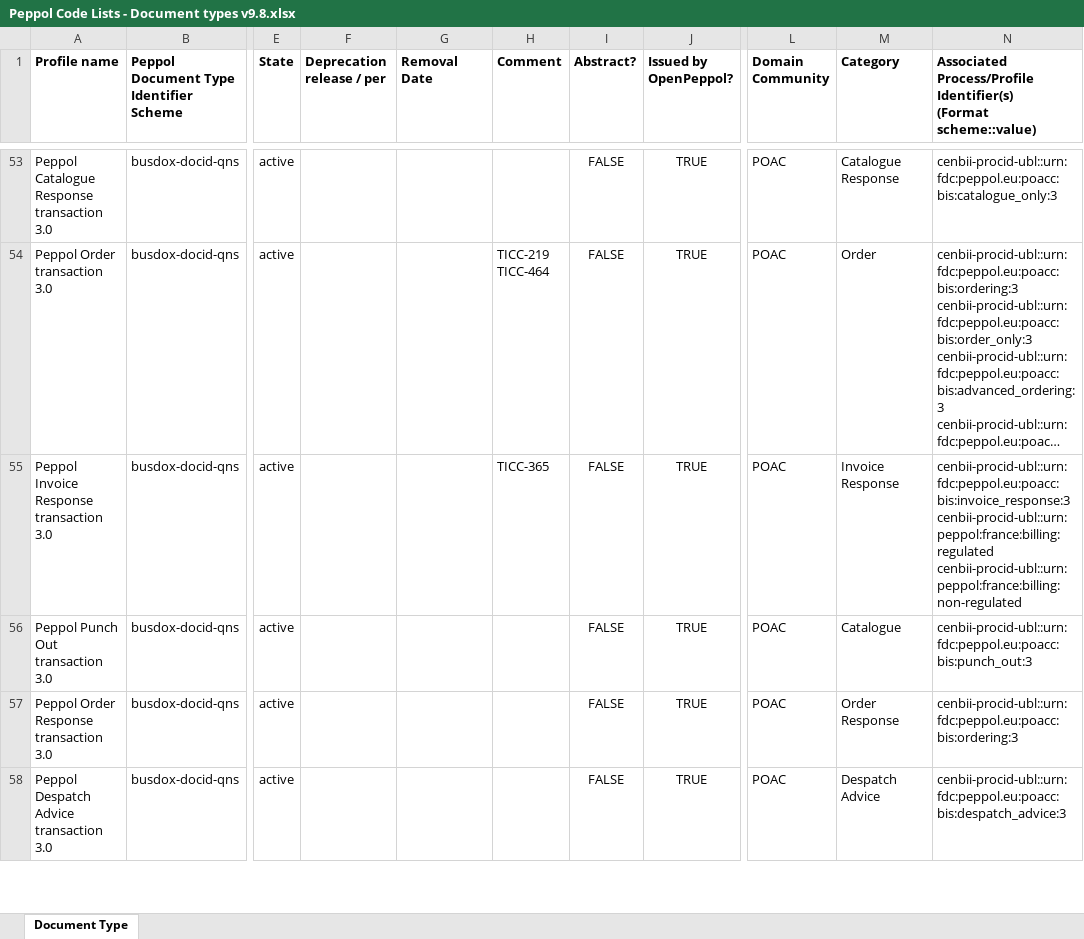
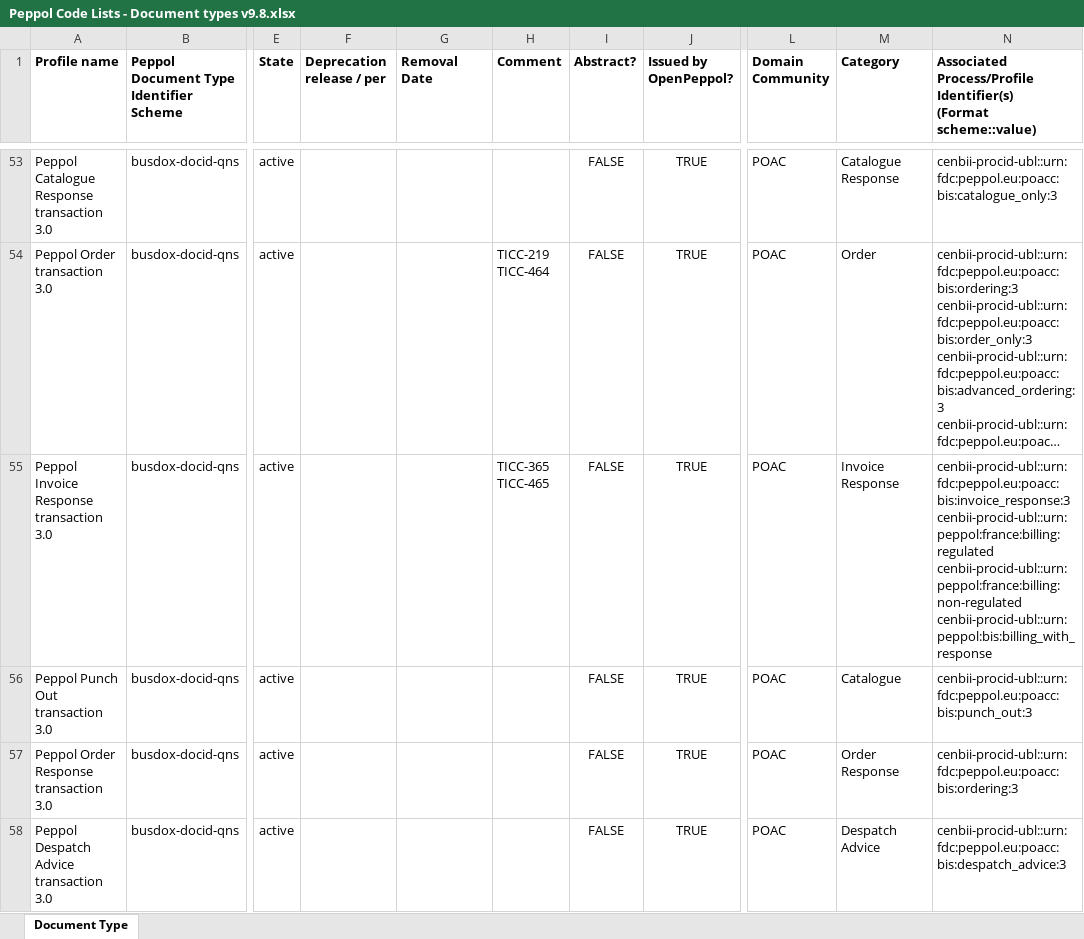
Before and after one commit to OpenPeppol/edec-codelists, an Excel workbook: work-in-progress/Peppol Code Lists - Document types v9.8.xlsx, sheet Document Type, drawn as a sheet; only a part is shown, gaps mark what is left out; long unchanged cells end in …; values as stored, in another font and other column widths than the file's, no borders; ↵ is a line break in a cell; the diff names each change by its address in the sheet, - before the commit and + after, or states it on an @@ line.

Commit message:
Implemented TICC-465

```diff
--- a/work-in-progress/Peppol Code Lists - Document types v9.8.xlsx (sheet Document Type)
+++ b/work-in-progress/Peppol Code Lists - Document types v9.8.xlsx (sheet Document Type)
-H55 (Comment): TICC-365
+H55 (Comment): TICC-365 ↵ TICC-465
-N55: …cenbii-procid-ubl::urn:peppol:france:billing:regulated ↵ cenbii-procid-ubl::urn:peppol:france:billing:non-regulated
+N55: …cenbii-procid-ubl::urn:peppol:france:billing:regulated ↵ cenbii-procid-ubl::urn:peppol:france:billing:non-regulated ↵ cenbii-procid-ubl::urn:peppol:bis:billing_with_response
```
Also changed, not shown: 1 other file.
